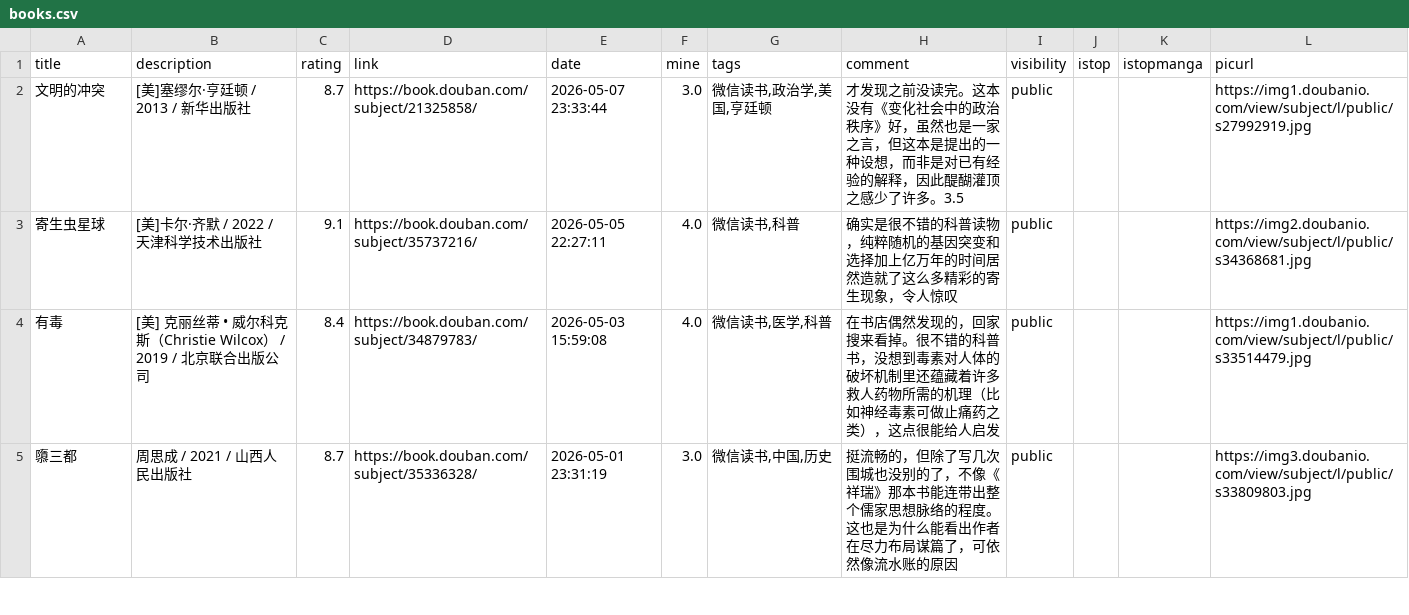
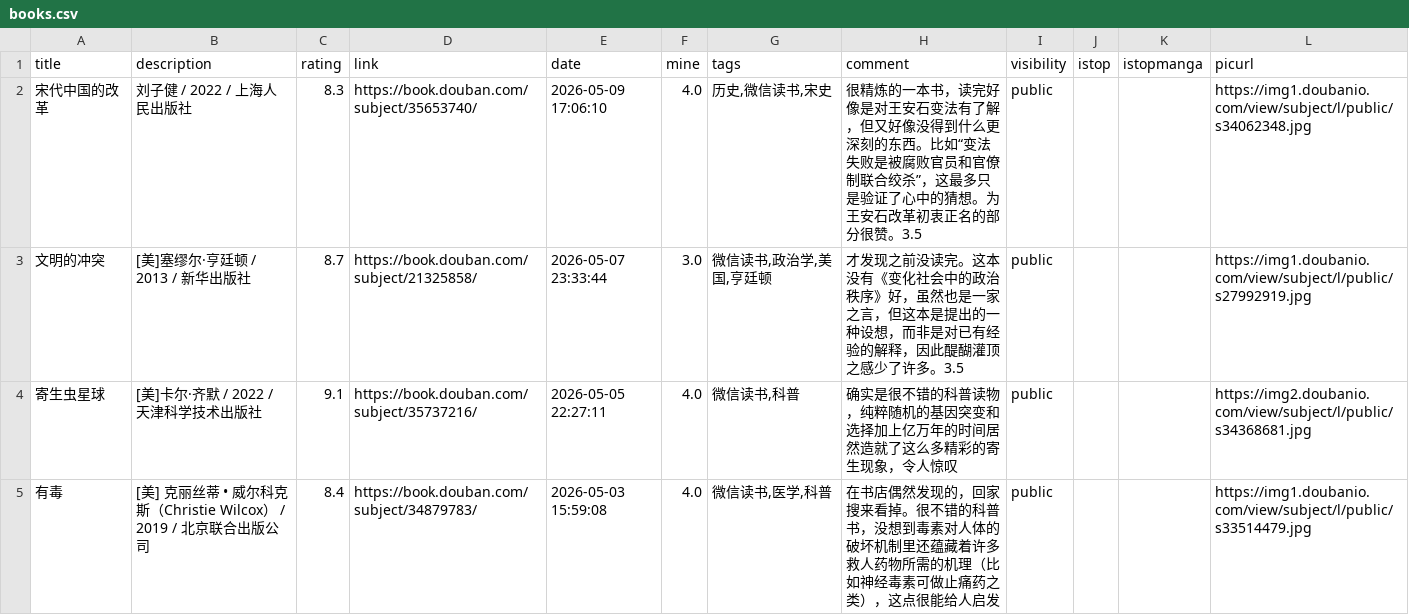
Before and after one commit to zshowing/zshowing.github.io, a CSV file: _data/books.csv, drawn as a sheet; only a part is shown; the shorter side is filled out with more unchanged rows; the diff names each change by its address in the sheet, - before the commit and + after, or states it on an @@ line.

```diff
--- a/_data/books.csv
+++ b/_data/books.csv
+row 2: 宋代中国的改革 | 刘子健 / 2022 / 上海人民出版社 | 8.3 | https://book.douban.com/subject/35653740/ | 2026-05-09 17:06:10 | 4.0 | 历史,微信读书,宋史 | 很精炼的一本书，读完好像是对王安石变法有了解，但又好像没得到什么更深刻的东西。比如“变法失败是被腐败官员和官僚制联合绞杀”，这最多只是验证了心中的猜想。为王安石改革初衷正名的部分很赞。3.5 | public |  |  | https://img1.doubanio.com/view/subject/l/public/s34062348.jpg
```
Also changed, not shown: 3 other files.
